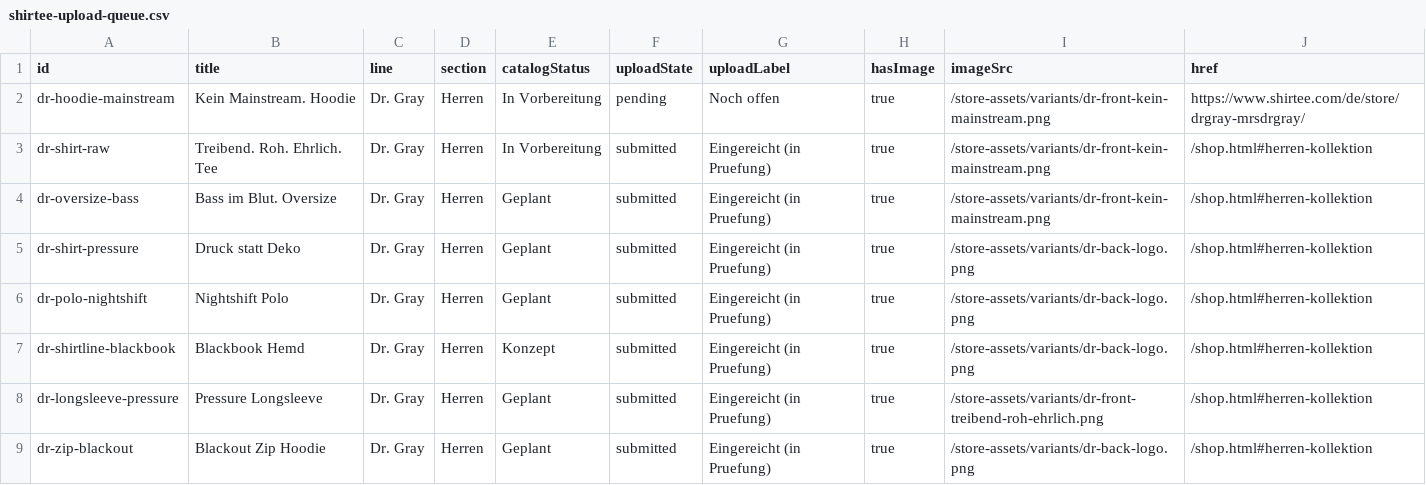
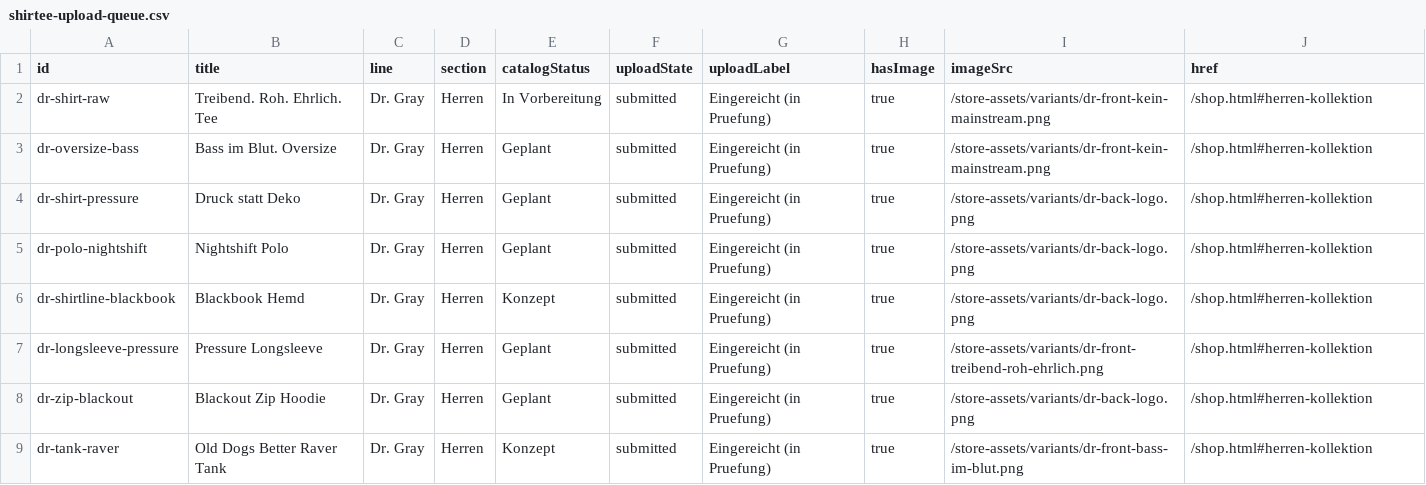
Before and after one commit to DrGrayGerryDuracell/DJ-Website, a CSV file: artifacts/upload-queue/shirtee-upload-queue.csv, drawn as a sheet; only a part is shown; the shorter side is filled out with more unchanged rows; the diff names each change by its address in the sheet, - before the commit and + after, or states it on an @@ line.

```diff
--- a/artifacts/upload-queue/shirtee-upload-queue.csv
+++ b/artifacts/upload-queue/shirtee-upload-queue.csv
-row 2: dr-hoodie-mainstream | Kein Mainstream. Hoodie | Dr. Gray | Herren | In Vorbereitung | pending | Noch offen | true | /store-assets/variants/dr-front-kein-mainstream.png | https://www.shirtee.com/de/store/drgray-mrsdrgray/
```
Also changed, not shown: 36 other files.
